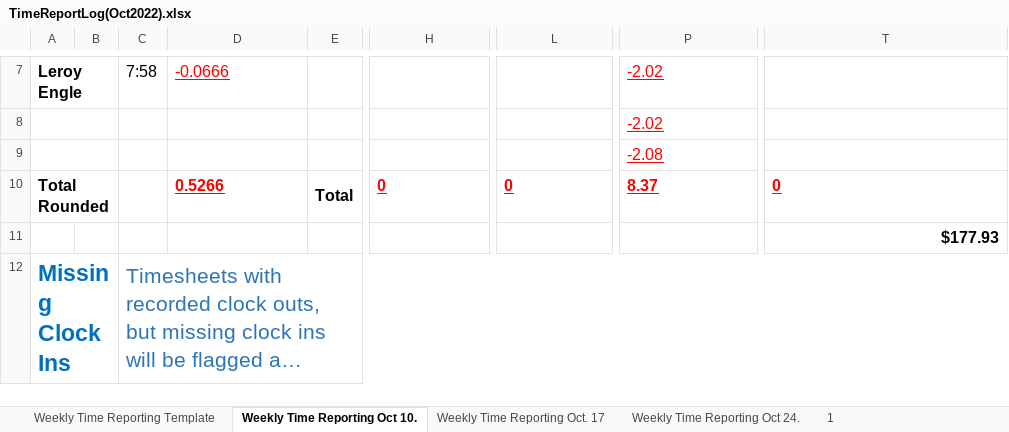
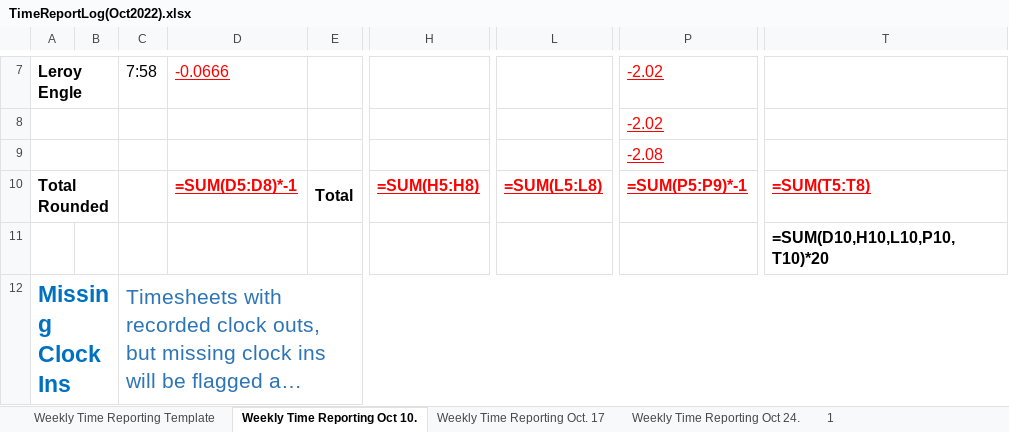
Before and after one commit to Eli-J-Camara/xl-data-auto, an Excel workbook: TimeReportLog(Oct2022).xlsx, sheet Weekly Time Reporting Oct 10., drawn as a sheet; only a part is shown, gaps mark what is left out; long unchanged cells end in …; values as stored, in another font and other column widths than the file's, no borders; formulas without a stored value are shown as written; conditional formats not drawn; the diff covers the shown part only; the diff names each change by its address in the sheet, - before the commit and + after, or states it on an @@ line.

```diff
--- a/TimeReportLog(Oct2022).xlsx (sheet Weekly Time Reporting Oct 10.)
+++ b/TimeReportLog(Oct2022).xlsx (sheet Weekly Time Reporting Oct 10.)
-D10: 0.5266
+D10: =SUM(D5:D8)*-1
-H10: 0
+H10: =SUM(H5:H8)
-L10: 0
+L10: =SUM(L5:L8)
-P10: 8.37
+P10: =SUM(P5:P9)*-1
-T10: 0
+T10: =SUM(T5:T8)
-T11: $177.93
+T11: =SUM(D10,H10,L10,P10,T10)*20
```
Also changed, not shown: 1 added row, 1 removed row and 23 edited cells elsewhere in this sheet, sheet 1, sheet Weekly Time Reporting Template, sheet Weekly Time Reporting Oct. 17, sheet Weekly Time Reporting Oct 24., other sheet tabs, 5 other files.
